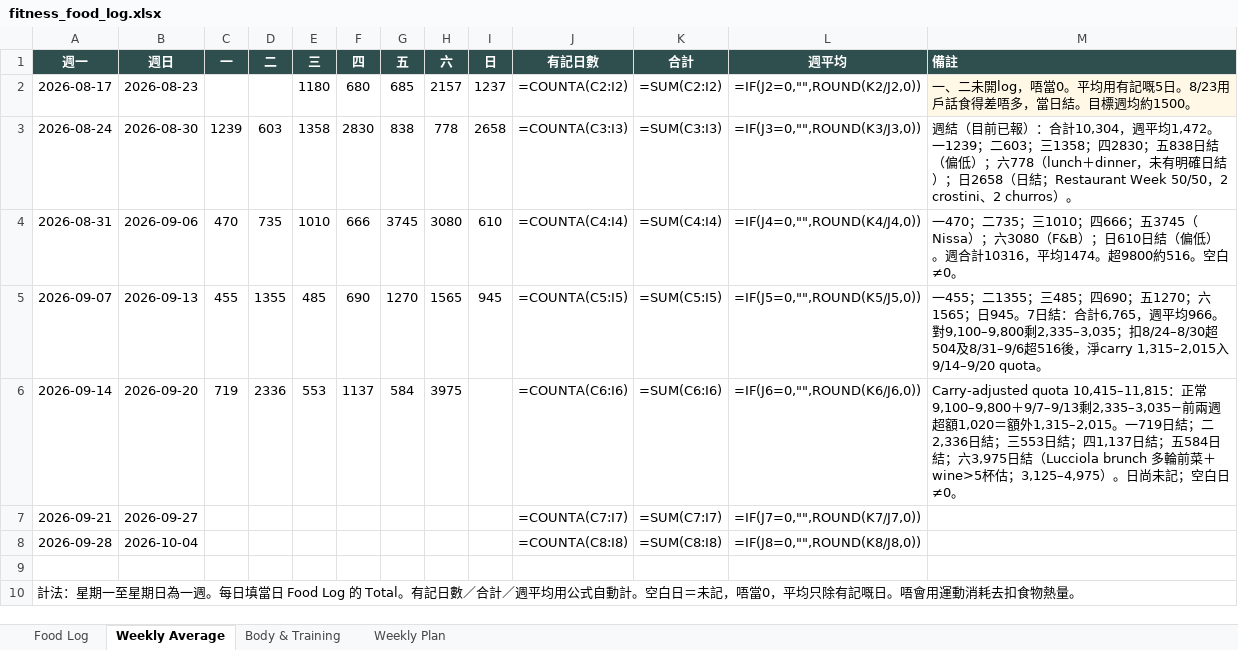
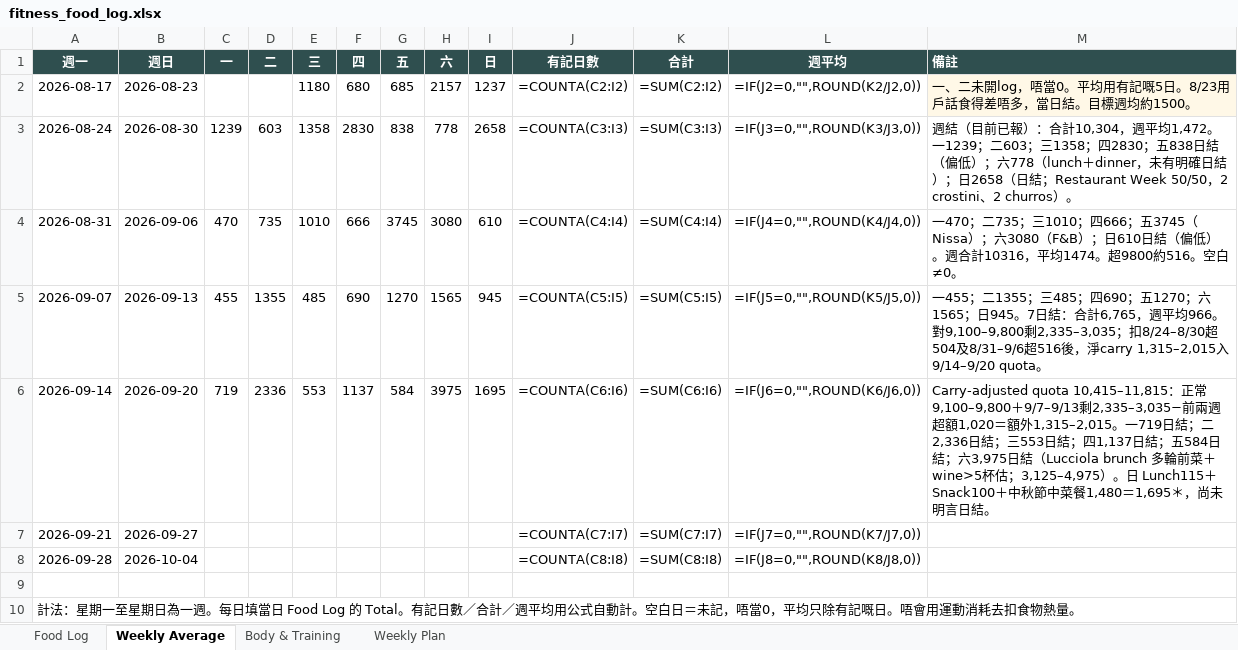
Before and after one commit to buzz-knittinpix/melodycheng622-cmyk.github.io, an Excel workbook: data/fitness_food_log.xlsx, sheet Weekly Average, drawn as a sheet; values as stored, in another font and other column widths than the file's, no borders; formulas without a stored value are shown as written; the diff names each change by its address in the sheet, - before the commit and + after, or states it on an @@ line.

```diff
--- a/data/fitness_food_log.xlsx (sheet Weekly Average)
+++ b/data/fitness_food_log.xlsx (sheet Weekly Average)
-I6 (日): (empty)
+I6 (日): 1695
-M6 (備註): …。日尚未記；空白日≠0。
+M6 (備註): …。日 Lunch115＋Snack100＋中秋節中菜餐1,480＝1,695＊，尚未明言日結。
```
Also changed, not shown: sheet Food Log, 1 other file.
